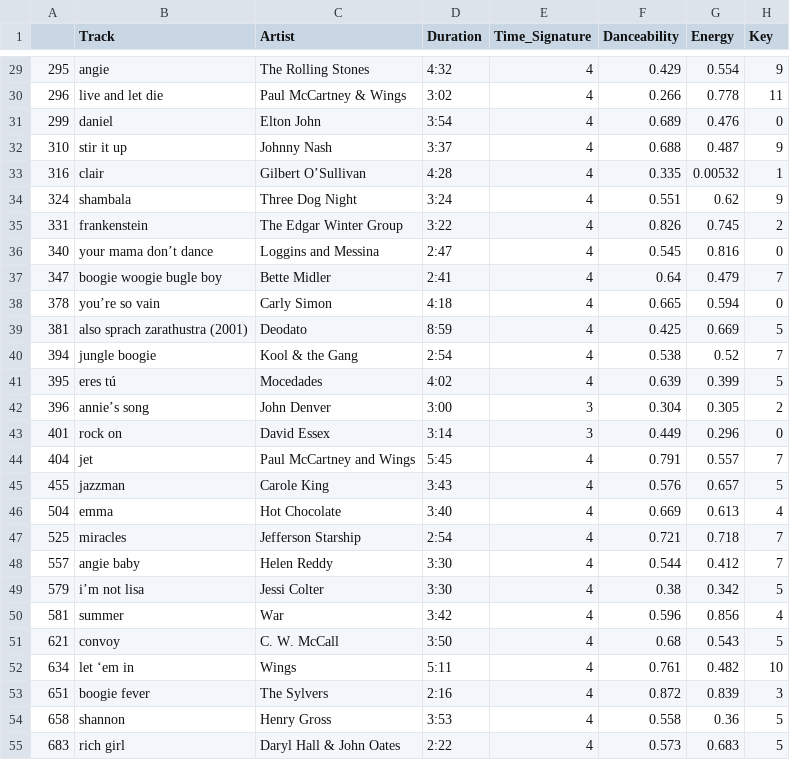
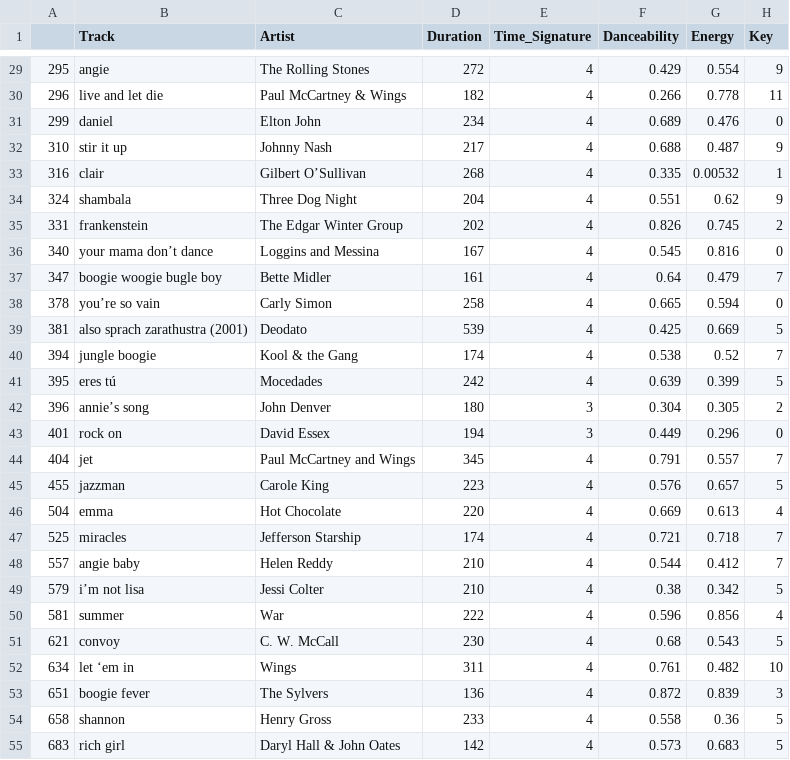
Before and after one commit to iroumec/TPE-FCD, a CSV file: Languages.csv, drawn as a sheet; only a part is shown, gaps mark what is left out; the diff covers the shown part only; the diff names each change by its address in the sheet, - before the commit and + after, or states it on an @@ line.

```diff
--- a/Languages.csv
+++ b/Languages.csv
-D29 (Duration): 4:32
+D29 (Duration): 272
-D30 (Duration): 3:02
+D30 (Duration): 182
-D31 (Duration): 3:54
+D31 (Duration): 234
-D32 (Duration): 3:37
+D32 (Duration): 217
-D33 (Duration): 4:28
+D33 (Duration): 268
-D34 (Duration): 3:24
+D34 (Duration): 204
-D35 (Duration): 3:22
+D35 (Duration): 202
-D36 (Duration): 2:47
+D36 (Duration): 167
-D37 (Duration): 2:41
+D37 (Duration): 161
-D38 (Duration): 4:18
+D38 (Duration): 258
-D39 (Duration): 8:59
+D39 (Duration): 539
-D40 (Duration): 2:54
+D40 (Duration): 174
-D41 (Duration): 4:02
+D41 (Duration): 242
-D42 (Duration): 3:00
+D42 (Duration): 180
-D43 (Duration): 3:14
+D43 (Duration): 194
-D44 (Duration): 5:45
+D44 (Duration): 345
-D45 (Duration): 3:43
+D45 (Duration): 223
-D46 (Duration): 3:40
+D46 (Duration): 220
-D47 (Duration): 2:54
+D47 (Duration): 174
-D48:D49 (Duration): 3:30
+D48:D49 (Duration): 210
-D50 (Duration): 3:42
+D50 (Duration): 222
-D51 (Duration): 3:50
+D51 (Duration): 230
-D52 (Duration): 5:11
+D52 (Duration): 311
-D53 (Duration): 2:16
+D53 (Duration): 136
-D54 (Duration): 3:53
+D54 (Duration): 233
-D55 (Duration): 2:22
+D55 (Duration): 142
```
Also changed, not shown: 48 edited cells elsewhere in this file, Track_Dataset.csv, 2 other files.
